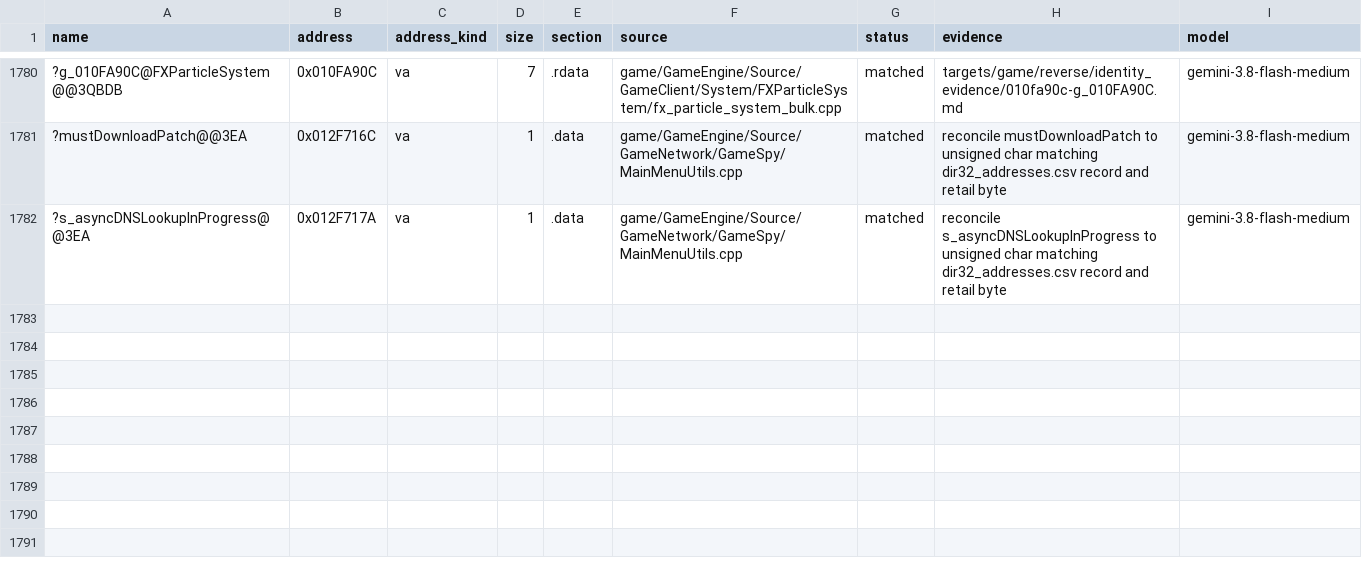
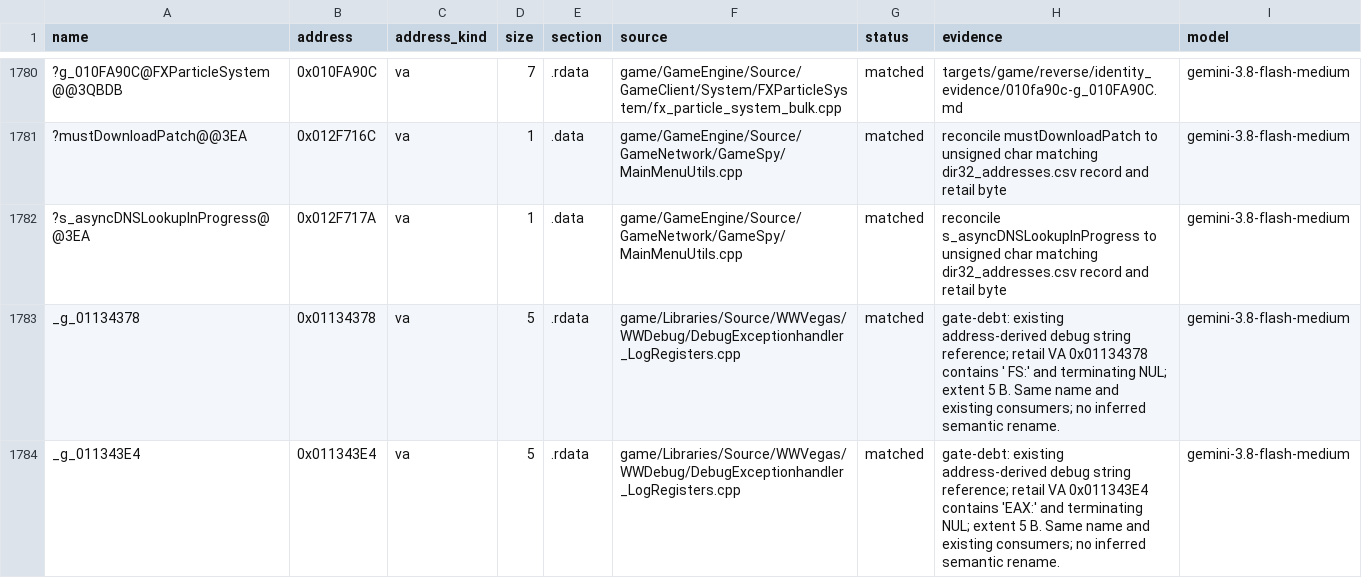
Before and after one commit to McMickey93/Open-BFME-1, a CSV file: targets/game/reverse/data_rows.csv, drawn as a sheet; only a part is shown, gaps mark what is left out; the diff names each change by its address in the sheet, - before the commit and + after, or states it on an @@ line.

Commit message:
Retire 2 dir32 gate debts (define unowned register debug strings _g_01134378 and _g_011343E4)
Define and add data ledger rows for retail debug strings in DebugExceptionhandler_LogRegisters.cpp:
- _g_01134378 at 0x01134378 (" FS:")
- _g_011343E4 at 0x011343E4 ("EAX:")

Both items pass add_data_match byte verification and repair_queue pass-test.

Verifier-Change: retire 2 dir32 baseline debts in body_guard_baseline.csv via add_data_match and repair_queue pass-test
Claim-Lease: 0x01134378=0c61ae23dd3544cd937a146713ae1899
Claim-Lease: 0x011343E4=0c61ae23dd3544cd937a146713ae1899

```diff
--- a/targets/game/reverse/data_rows.csv
+++ b/targets/game/reverse/data_rows.csv
+row 1783: _g_01134378 | 0x01134378 | va | 5 | .rdata | game/Libraries/Source/WWVegas/WWDebug/DebugExceptionhandler_LogRegisters.cpp | matched | gate-debt: existing address-derived debug string reference; retail VA 0x01134378 contains ' FS:' and terminating NUL; extent 5 B. Same name and existing consumers; no inferred semantic rename. | gemini-3.8-flash-medium
+row 1784: _g_011343E4 | 0x011343E4 | va | 5 | .rdata | game/Libraries/Source/WWVegas/WWDebug/DebugExceptionhandler_LogRegisters.cpp | matched | gate-debt: existing address-derived debug string reference; retail VA 0x011343E4 contains 'EAX:' and terminating NUL; extent 5 B. Same name and existing consumers; no inferred semantic rename. | gemini-3.8-flash-medium
```
Also changed, not shown: targets/game/reverse/body_guard_baseline.csv, 1 other file.
